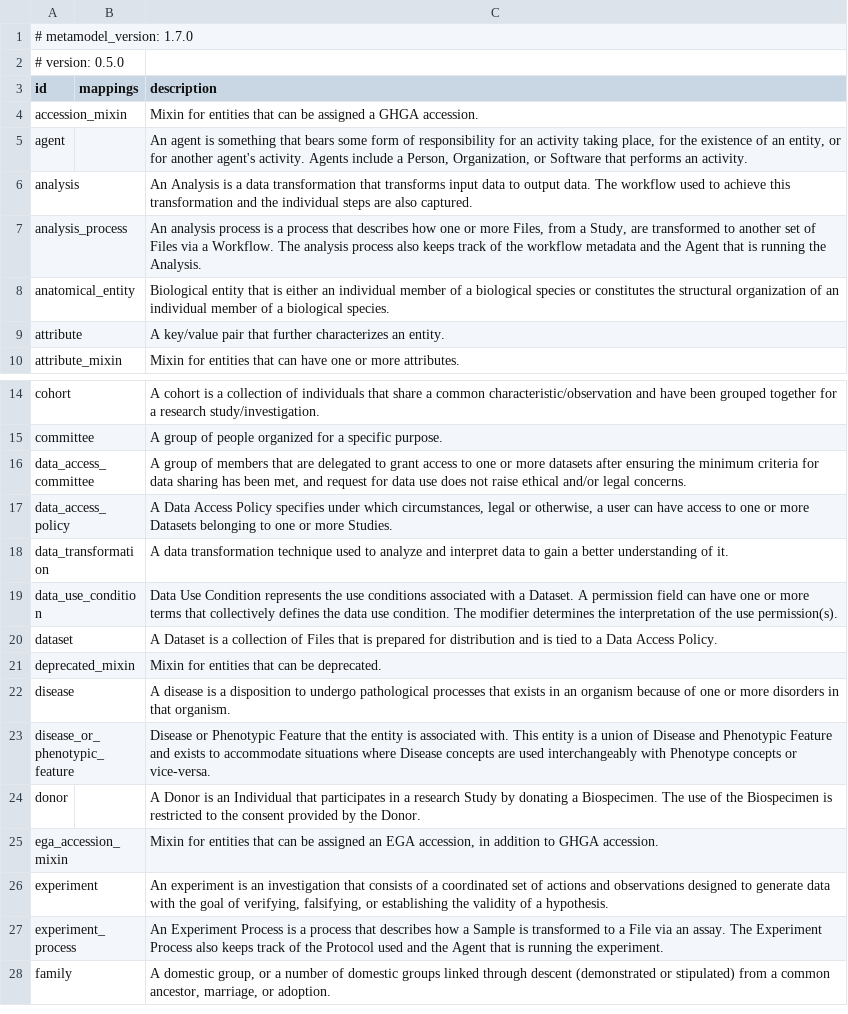
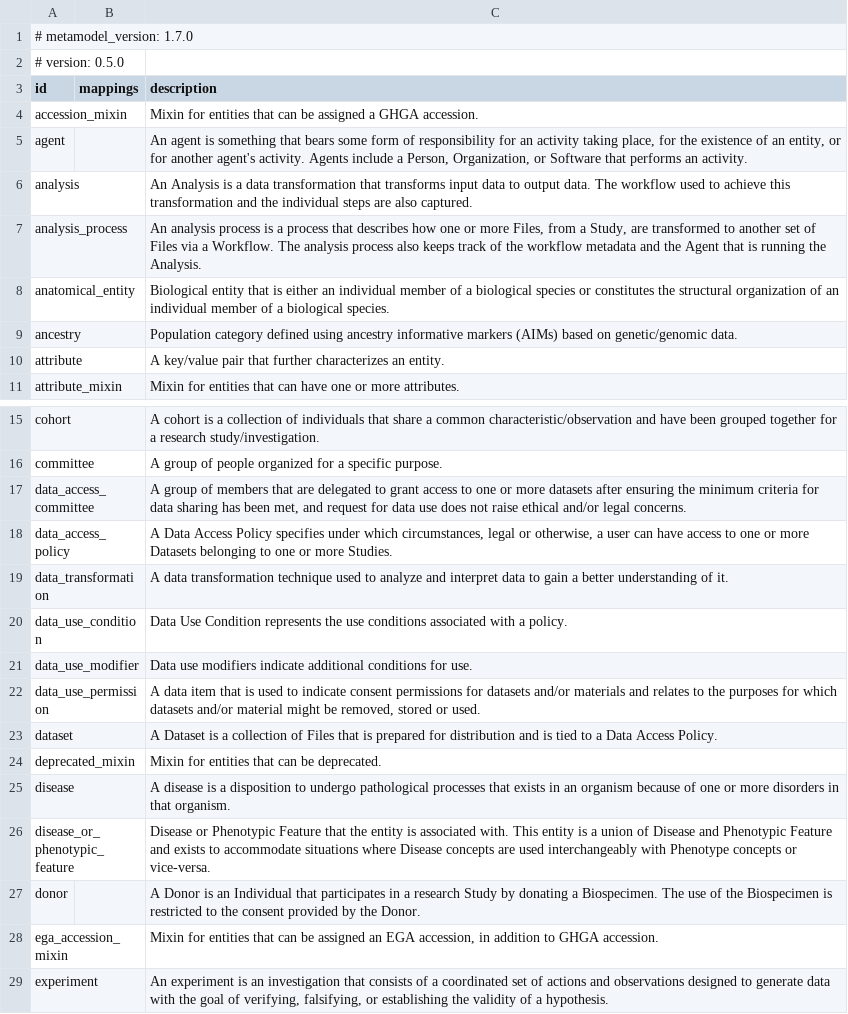
Before and after one commit to ghga-de/ghga-metadata-schema, a CSV file: artifacts/csv/ghga.csv, drawn as a sheet; only a part is shown, gaps mark what is left out; the shorter side is filled out with more unchanged rows.

```diff
--- a/artifacts/csv/ghga.csv
+++ b/artifacts/csv/ghga.csv
@@ -8,2 +8,3 @@ analysis_process,,"An analysis process is a process that describes how one or mo
 anatomical_entity,,Biological entity that is either an individual member of a biological species or constitutes the structural organization of an individual member of a biological species.
+ancestry,,Population category defined using ancestry informative markers (AIMs) based on genetic/genomic data.
 attribute,,A key/value pair that further characterizes an entity.
@@ -18,3 +19,5 @@ data_access_policy,,"A Data Access Policy specifies under which circumstances, l
 data_transformation,,A data transformation technique used to analyze and interpret data to gain a better understanding of it.
-data_use_condition,,Data Use Condition represents the use conditions associated with a Dataset. A permission field can have one or more terms that collectively defines the data use condition. The modifier determines the interpretation of the use permission(s).
+data_use_condition,,Data Use Condition represents the use conditions associated with a policy.
+data_use_modifier,,Data use modifiers indicate additional conditions for use.
+data_use_permission,,"A data item that is used to indicate consent permissions for datasets and/or materials and relates to the purposes for which datasets and/or material might be removed, stored or used."
 dataset,,A Dataset is a collection of Files that is prepared for distribution and is tied to a Data Access Policy.
```
Also changed, not shown: 13 other files.
